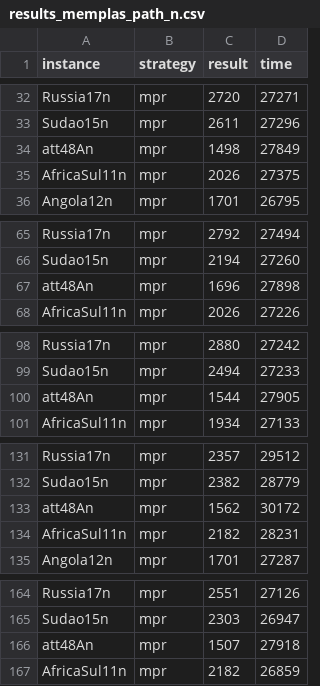
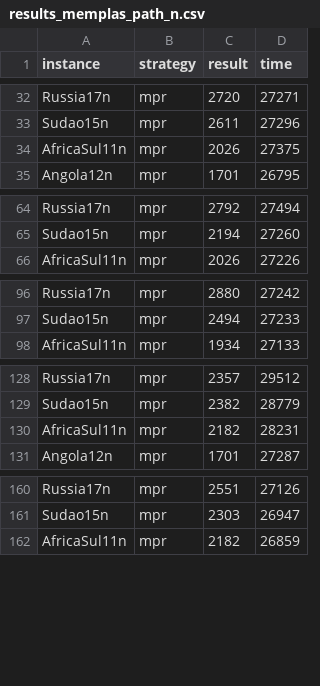
Before and after one commit to TiagoFunkUdescCeavi/MemPlas-And-Path-Relinking, a CSV file: Logs/results_memplas_path_n.csv, drawn as a sheet; only a part is shown, gaps mark what is left out; the diff covers the shown part only; the diff names each change by its address in the sheet, - before the commit and + after, or states it on an @@ line.

```diff
--- a/Logs/results_memplas_path_n.csv
+++ b/Logs/results_memplas_path_n.csv
-row 34: att48An | mpr | 1498 | 27849
-row 67: att48An | mpr | 1696 | 27898
-row 100: att48An | mpr | 1544 | 27905
-row 133: att48An | mpr | 1562 | 30172
-row 166: att48An | mpr | 1507 | 27918
```
Also changed, not shown: 25 removed rows elsewhere in this file, Logs/results_memplas_e.csv, Logs/results_operators_local_search_e.csv, 22 other files.
